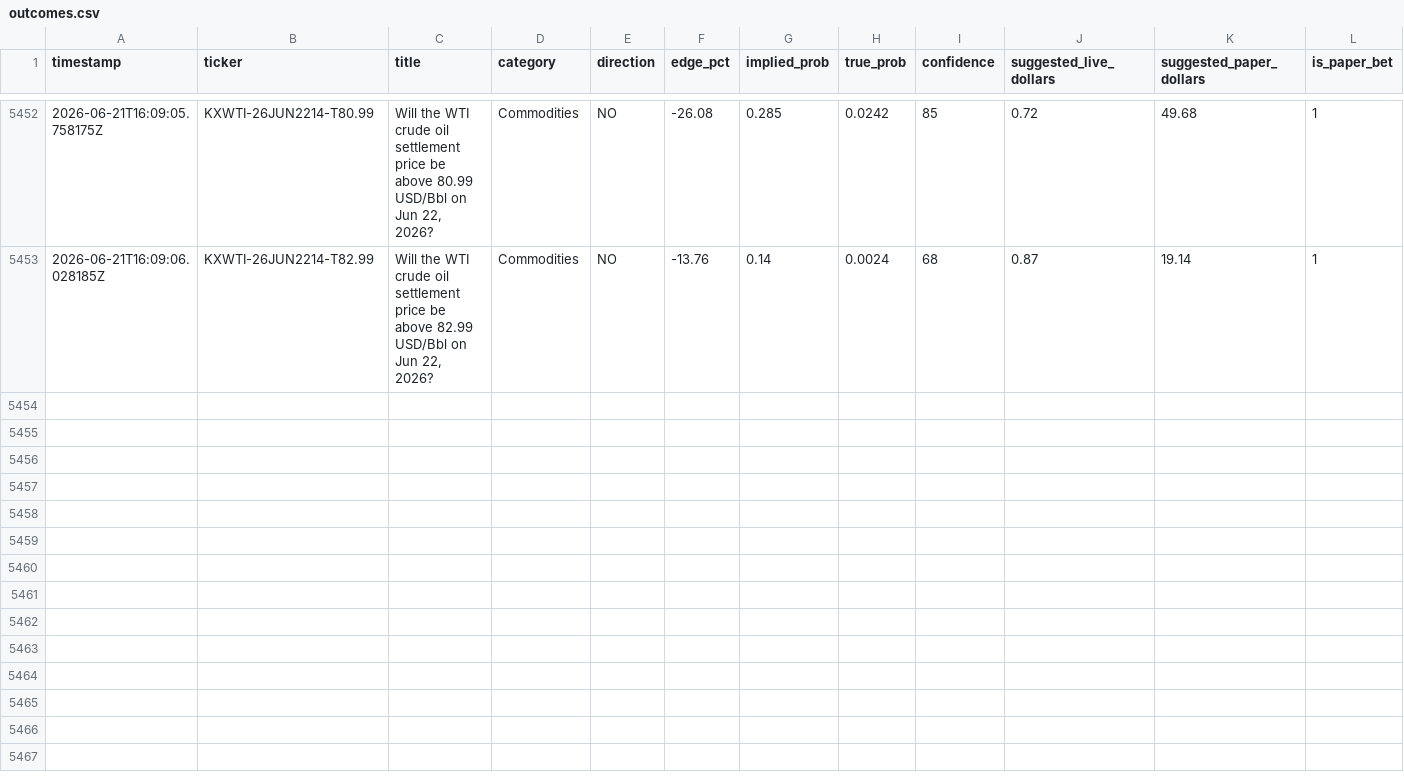
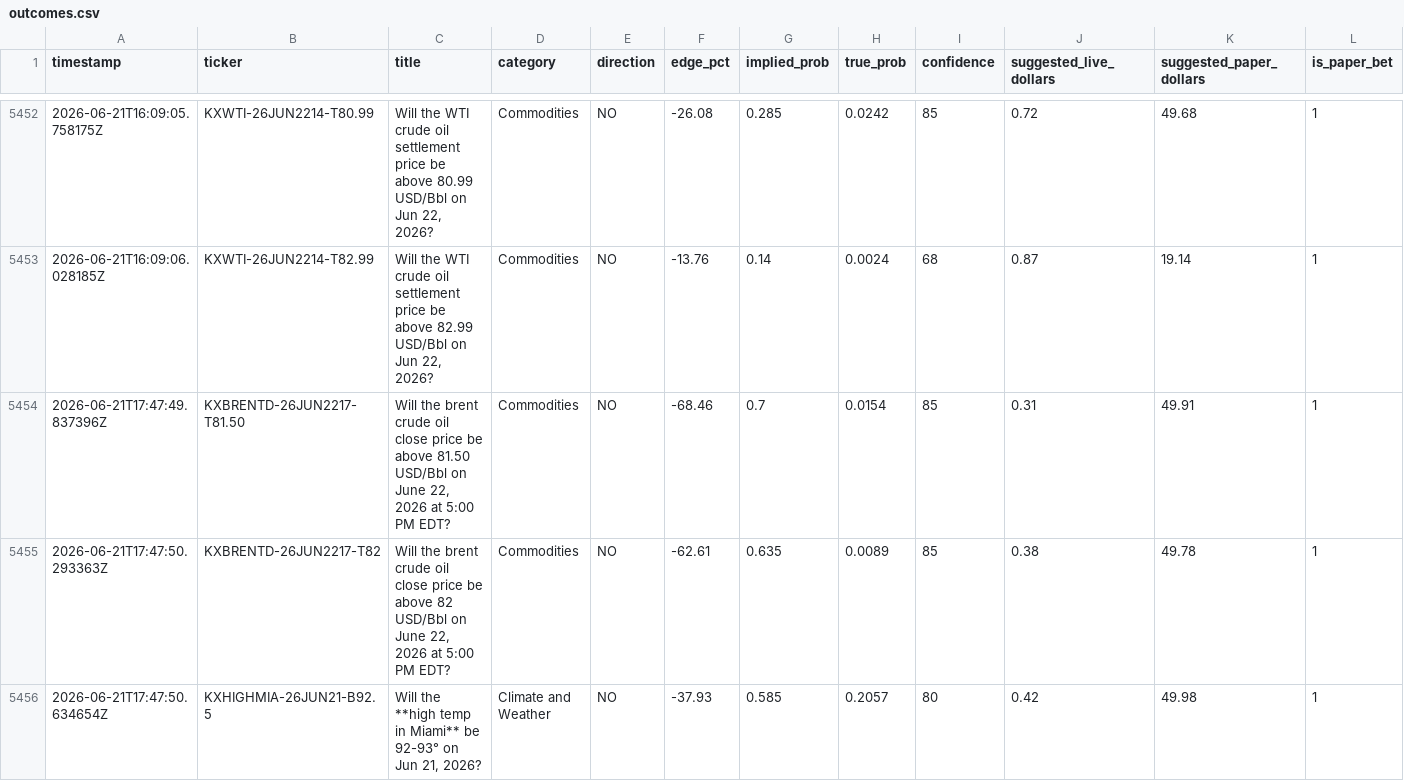
Before and after one commit to mehpackers13/kalshi-bot, a CSV file: outcomes.csv, drawn as a sheet; only a part is shown, gaps mark what is left out; rows hold the shown columns only; the diff names each change by its address in the sheet, - before the commit and + after, or states it on an @@ line.

```diff
--- a/outcomes.csv
+++ b/outcomes.csv
+row 5454: 2026-06-21T17:47:49.837396Z | KXBRENTD-26JUN2217-T81.50 | Will the brent crude oil close price be above 81.50 USD/Bbl on June 22, 2026 at 5:00 PM EDT? | Commodities | NO | -68.46 | 0.7 | 0.0154 | 85 | 0.31 | 49.91 | 1
+row 5455: 2026-06-21T17:47:50.293363Z | KXBRENTD-26JUN2217-T82 | Will the brent crude oil close price be above 82 USD/Bbl on June 22, 2026 at 5:00 PM EDT? | Commodities | NO | -62.61 | 0.635 | 0.0089 | 85 | 0.38 | 49.78 | 1
+row 5456: 2026-06-21T17:47:50.634654Z | KXHIGHMIA-26JUN21-B92.5 | Will the **high temp in Miami** be 92-93° on Jun 21, 2026? | Climate and Weather | NO | -37.93 | 0.585 | 0.2057 | 80 | 0.42 | 49.98 | 1
```
Also changed, not shown: 4 other files.
